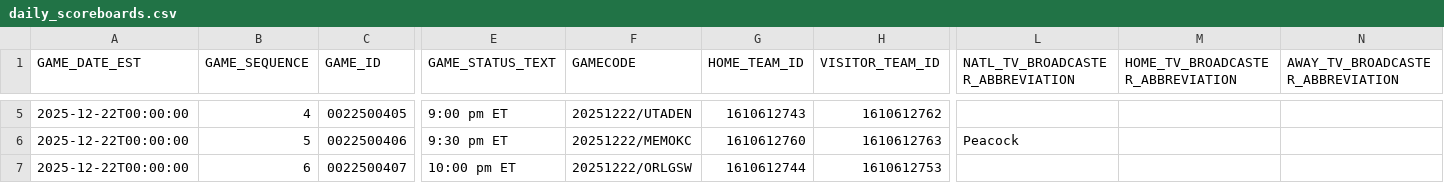
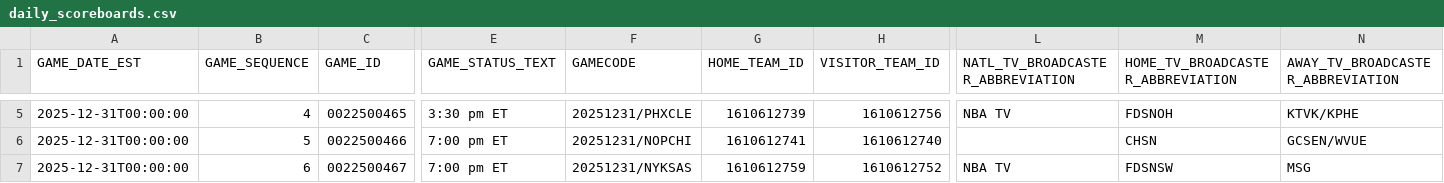
Before and after one commit to sbw22/nba_predictions, a CSV file: csv_data_files/daily_scoreboards.csv, drawn as a sheet; only a part is shown, gaps mark what is left out; the diff covers the shown part only; the diff names each change by its address in the sheet, - before the commit and + after, or states it on an @@ line.

```diff
--- a/csv_data_files/daily_scoreboards.csv
+++ b/csv_data_files/daily_scoreboards.csv
-A5:A7 (GAME_DATE_EST): 2025-12-22T00:00:00
+A5:A7 (GAME_DATE_EST): 2025-12-31T00:00:00
-C5 (GAME_ID): 0022500405
+C5 (GAME_ID): 0022500465
-E5 (GAME_STATUS_TEXT): 9:00 pm ET
+E5 (GAME_STATUS_TEXT): 3:30 pm ET
-F5 (GAMECODE): 20251222/UTADEN
+F5 (GAMECODE): 20251231/PHXCLE
-G5 (HOME_TEAM_ID): 1610612743
+G5 (HOME_TEAM_ID): 1610612739
-H5 (VISITOR_TEAM_ID): 1610612762
+H5 (VISITOR_TEAM_ID): 1610612756
-L5 (NATL_TV_BROADCASTER_ABBREVIATION): (empty)
+L5 (NATL_TV_BROADCASTER_ABBREVIATION): NBA TV
-M5 (HOME_TV_BROADCASTER_ABBREVIATION): (empty)
+M5 (HOME_TV_BROADCASTER_ABBREVIATION): FDSNOH
-N5 (AWAY_TV_BROADCASTER_ABBREVIATION): (empty)
+N5 (AWAY_TV_BROADCASTER_ABBREVIATION): KTVK/KPHE
-C6 (GAME_ID): 0022500406
+C6 (GAME_ID): 0022500466
-E6 (GAME_STATUS_TEXT): 9:30 pm ET
+E6 (GAME_STATUS_TEXT): 7:00 pm ET
-F6 (GAMECODE): 20251222/MEMOKC
+F6 (GAMECODE): 20251231/NOPCHI
-G6 (HOME_TEAM_ID): 1610612760
+G6 (HOME_TEAM_ID): 1610612741
-H6 (VISITOR_TEAM_ID): 1610612763
+H6 (VISITOR_TEAM_ID): 1610612740
-L6 (NATL_TV_BROADCASTER_ABBREVIATION): Peacock
+L6 (NATL_TV_BROADCASTER_ABBREVIATION): (empty)
-M6 (HOME_TV_BROADCASTER_ABBREVIATION): (empty)
+M6 (HOME_TV_BROADCASTER_ABBREVIATION): CHSN
-N6 (AWAY_TV_BROADCASTER_ABBREVIATION): (empty)
+N6 (AWAY_TV_BROADCASTER_ABBREVIATION): GCSEN/WVUE
-C7 (GAME_ID): 0022500407
+C7 (GAME_ID): 0022500467
-E7 (GAME_STATUS_TEXT): 10:00 pm ET
+E7 (GAME_STATUS_TEXT): 7:00 pm ET
-F7 (GAMECODE): 20251222/ORLGSW
+F7 (GAMECODE): 20251231/NYKSAS
-G7 (HOME_TEAM_ID): 1610612744
+G7 (HOME_TEAM_ID): 1610612759
-H7 (VISITOR_TEAM_ID): 1610612753
+H7 (VISITOR_TEAM_ID): 1610612752
-L7 (NATL_TV_BROADCASTER_ABBREVIATION): (empty)
+L7 (NATL_TV_BROADCASTER_ABBREVIATION): NBA TV
-M7 (HOME_TV_BROADCASTER_ABBREVIATION): (empty)
+M7 (HOME_TV_BROADCASTER_ABBREVIATION): FDSNSW
-N7 (AWAY_TV_BROADCASTER_ABBREVIATION): (empty)
+N7 (AWAY_TV_BROADCASTER_ABBREVIATION): MSG
```
Also changed, not shown: 2 added rows and 47 edited cells elsewhere in this file, csv_data_files/nba_player_averages_2025.csv, csv_data_files/nba_team_averages_2025.csv, 25 other files.
